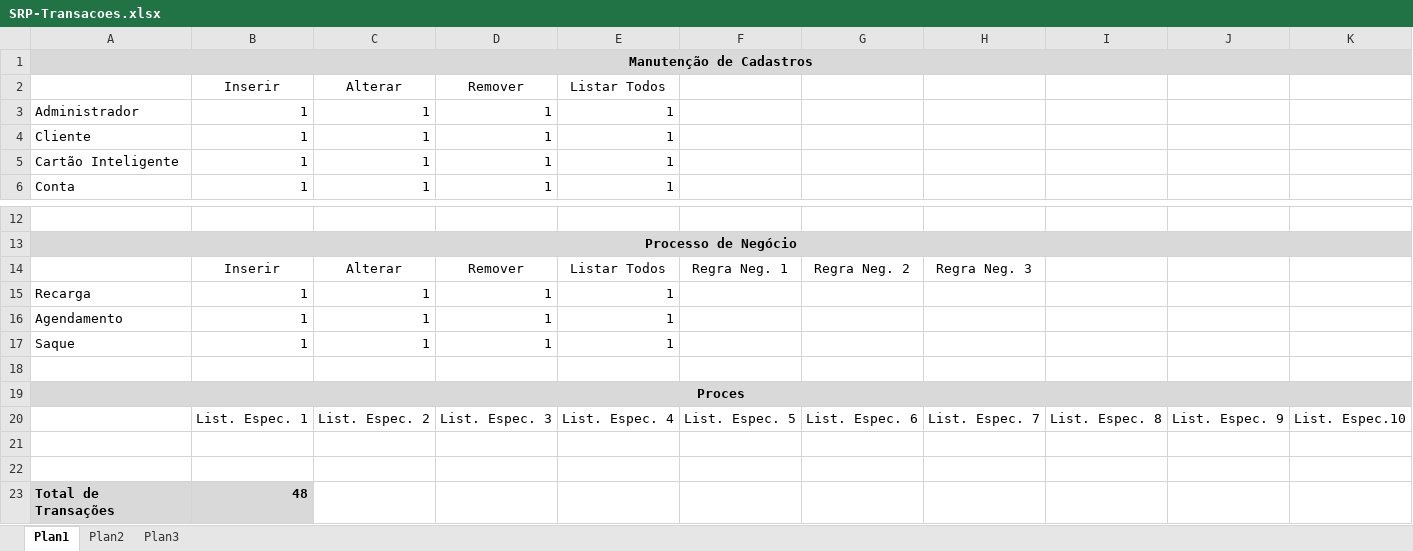
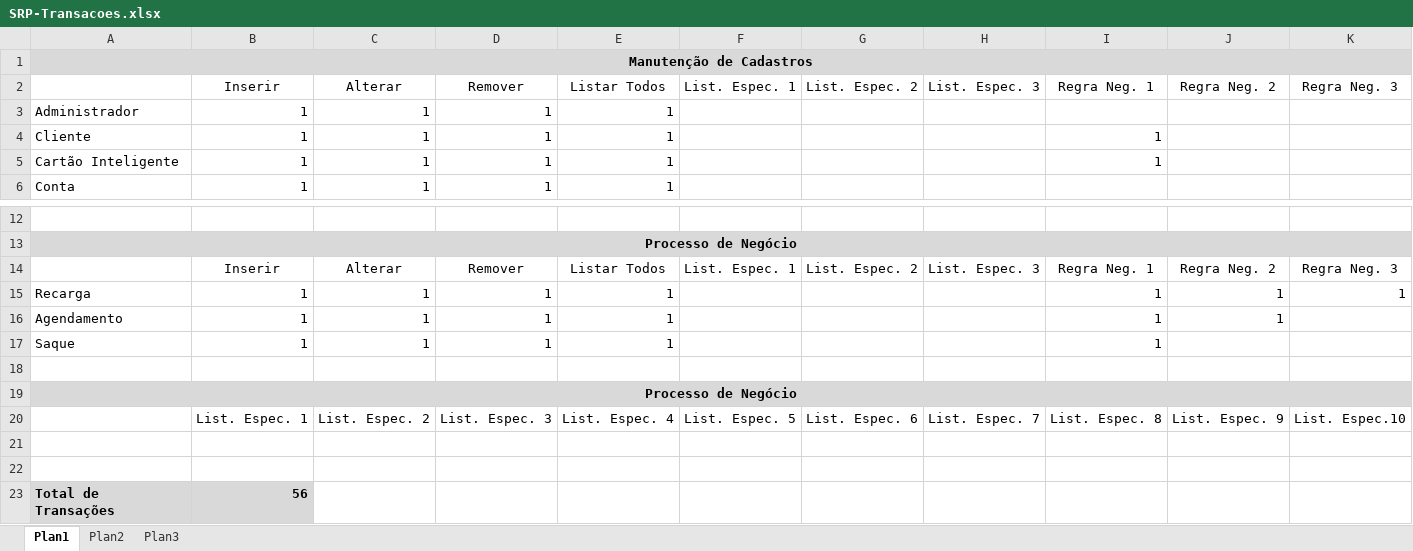
Before and after one commit to jovi31/srp, an Excel workbook: documentos/SRP-Transacoes.xlsx, sheet Plan1, drawn as a sheet; only a part is shown, gaps mark what is left out; values as stored, in another font and other column widths than the file's, no borders; removed rows and columns are numbered as before the commit, all else as after; the diff names each change by its address in the sheet, - before the commit and + after, or states it on an @@ line.

Commit message:
Documento de requisitos secao 3 e documento de transacoes

```diff
--- a/documentos/SRP-Transacoes.xlsx (sheet Plan1)
+++ b/documentos/SRP-Transacoes.xlsx (sheet Plan1)
-row 2:  | Inserir | Alterar | Remover | Listar Todos
+row 2:  | Inserir | Alterar | Remover | Listar Todos | List. Espec. 1 | List. Espec. 2 | List. Espec. 3 | Regra Neg. 1 | Regra Neg. 2 | Regra Neg. 3
-I4:I5: (empty)
+I4:I5: 1
-row 14:  | Inserir | Alterar | Remover | Listar Todos | Regra Neg. 1 | Regra Neg. 2 | Regra Neg. 3
+row 14:  | Inserir | Alterar | Remover | Listar Todos | List. Espec. 1 | List. Espec. 2 | List. Espec. 3 | Regra Neg. 1 | Regra Neg. 2 | Regra Neg. 3
-I15:I17: (empty)
+I15:I17: 1
-J15:J16: (empty)
+J15:J16: 1
-K15: (empty)
+K15: 1
-A19: Proces
+A19: Processo de Negócio
-B23: 48
+B23: 56
```
Also changed, not shown: 2 other files.
